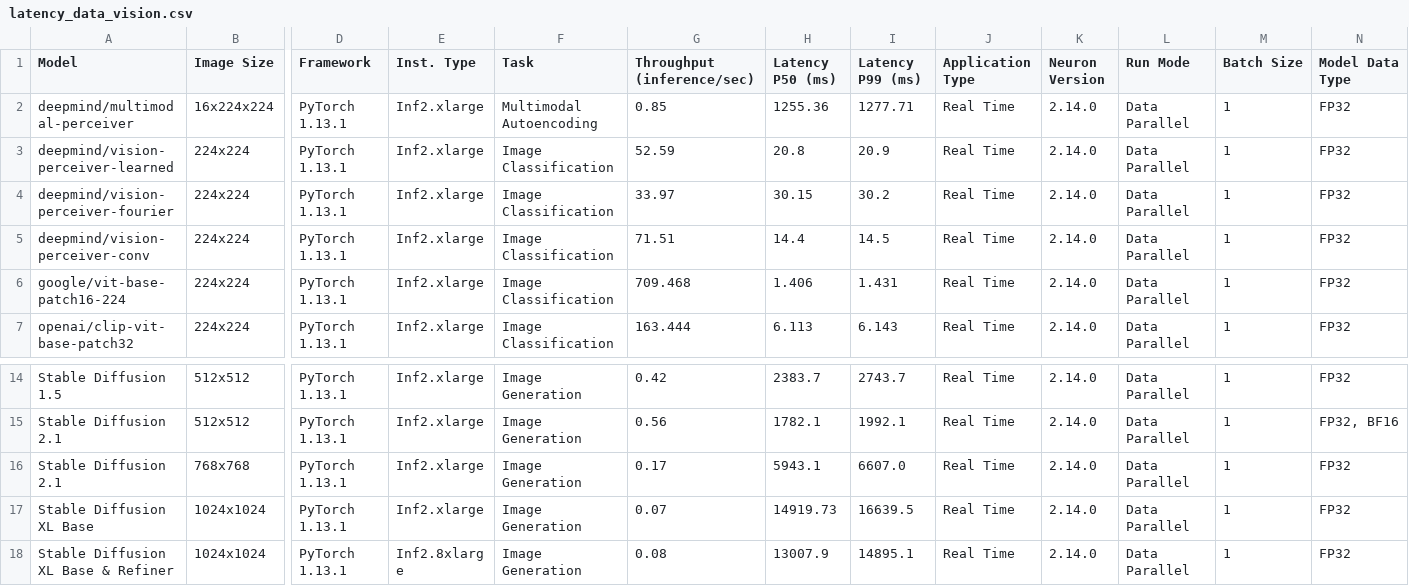
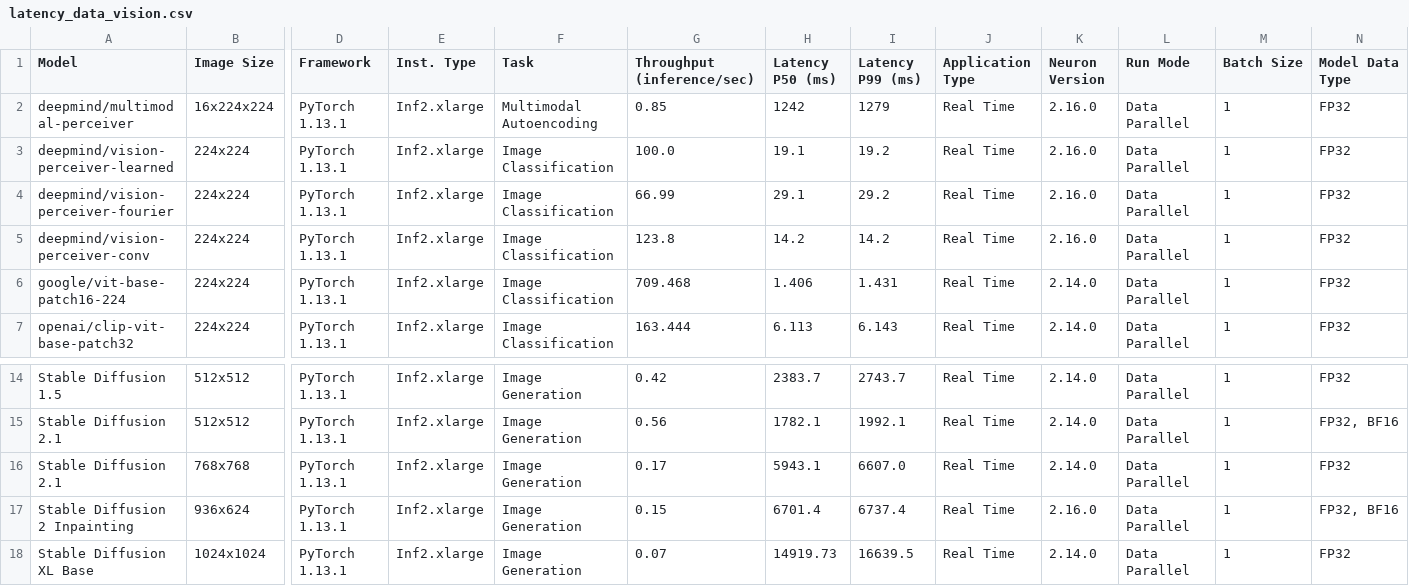
Before and after one commit to aws-neuron/aws-neuron-sdk, a CSV file: general/benchmarks/inf2/latency_data_vision.csv, drawn as a sheet; only a part is shown, gaps mark what is left out; the shorter side is filled out with more unchanged rows; rows hold the shown columns only; the diff names each change by its address in the sheet, - before the commit and + after, or states it on an @@ line.

```diff
--- a/general/benchmarks/inf2/latency_data_vision.csv
+++ b/general/benchmarks/inf2/latency_data_vision.csv
-H2 (Latency P50 (ms)): 1255.36
+H2 (Latency P50 (ms)): 1242
-I2 (Latency P99 (ms)): 1277.71
+I2 (Latency P99 (ms)): 1279
-K2:K5 (Neuron Version): 2.14.0
+K2:K5 (Neuron Version): 2.16.0
-G3 (Throughput (inference/sec)): 52.59
+G3 (Throughput (inference/sec)): 100.0
-H3 (Latency P50 (ms)): 20.8
+H3 (Latency P50 (ms)): 19.1
-I3 (Latency P99 (ms)): 20.9
+I3 (Latency P99 (ms)): 19.2
-G4 (Throughput (inference/sec)): 33.97
+G4 (Throughput (inference/sec)): 66.99
-H4 (Latency P50 (ms)): 30.15
+H4 (Latency P50 (ms)): 29.1
-I4 (Latency P99 (ms)): 30.2
+I4 (Latency P99 (ms)): 29.2
-G5 (Throughput (inference/sec)): 71.51
+G5 (Throughput (inference/sec)): 123.8
-H5 (Latency P50 (ms)): 14.4
+H5 (Latency P50 (ms)): 14.2
-I5 (Latency P99 (ms)): 14.5
+I5 (Latency P99 (ms)): 14.2
+row 17: Stable Diffusion 2 Inpainting | 936x624 | PyTorch 1.13.1 | Inf2.xlarge | Image Generation | 0.15 | 6701.4 | 6737.4 | Real Time | 2.16.0 | Data Parallel | 1 | FP32, BF16
```
Also changed, not shown: general/benchmarks/inf1/data.csv, general/benchmarks/inf1/neuronperf_nlp_latency_optimized.csv, 43 other files.
